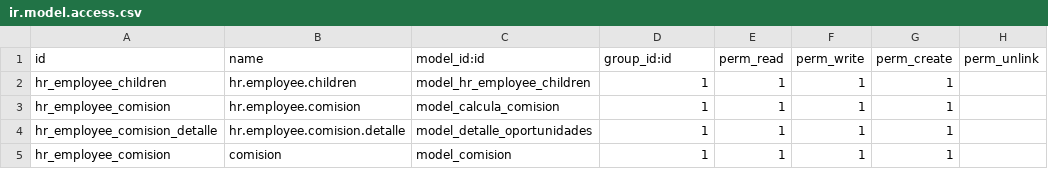
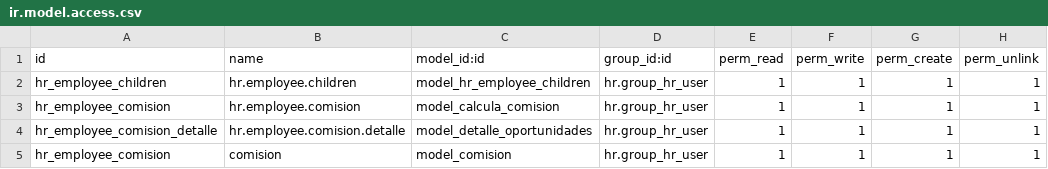
Before and after one commit to aigiler/promoautoecuador, a CSV file: gzl_employee/security/ir.model.access.csv, drawn as a sheet.

Commit message:
cambio

```diff
--- a/gzl_employee/security/ir.model.access.csv
+++ b/gzl_employee/security/ir.model.access.csv
@@ -1,5 +1,5 @@
 id,name,model_id:id,group_id:id,perm_read,perm_write,perm_create,perm_unlink
-hr_employee_children,hr.employee.children,model_hr_employee_children,1,1,1,1
-hr_employee_comision,hr.employee.comision,model_calcula_comision,1,1,1,1
-hr_employee_comision_detalle,hr.employee.comision.detalle,model_detalle_oportunidades,1,1,1,1
-hr_employee_comision,comision,model_comision,1,1,1,1
+hr_employee_children,hr.employee.children,model_hr_employee_children,hr.group_hr_user,1,1,1,1
+hr_employee_comision,hr.employee.comision,model_calcula_comision,hr.group_hr_user,1,1,1,1
+hr_employee_comision_detalle,hr.employee.comision.detalle,model_detalle_oportunidades,hr.group_hr_user,1,1,1,1
+hr_employee_comision,comision,model_comision,hr.group_hr_user,1,1,1,1
```
